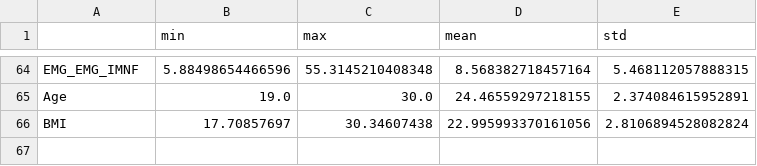
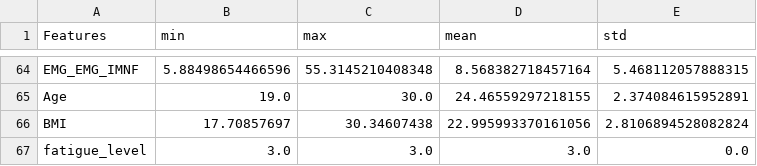
Before and after one commit to shinmohuang/FurtherResearch, a CSV file: Experiments/Exoskeleton/BMI/dataset_statistics_mapped_fatigue_level_high.csv, drawn as a sheet; only a part is shown, gaps mark what is left out; the diff names each change by its address in the sheet, - before the commit and + after, or states it on an @@ line.

```diff
--- a/Experiments/Exoskeleton/BMI/dataset_statistics_mapped_fatigue_level_high.csv
+++ b/Experiments/Exoskeleton/BMI/dataset_statistics_mapped_fatigue_level_high.csv
-A1: (empty)
+A1: Features
+row 67: fatigue_level | 3.0 | 3.0 | 3.0 | 0.0
```
Also changed, not shown: 15 other files.
